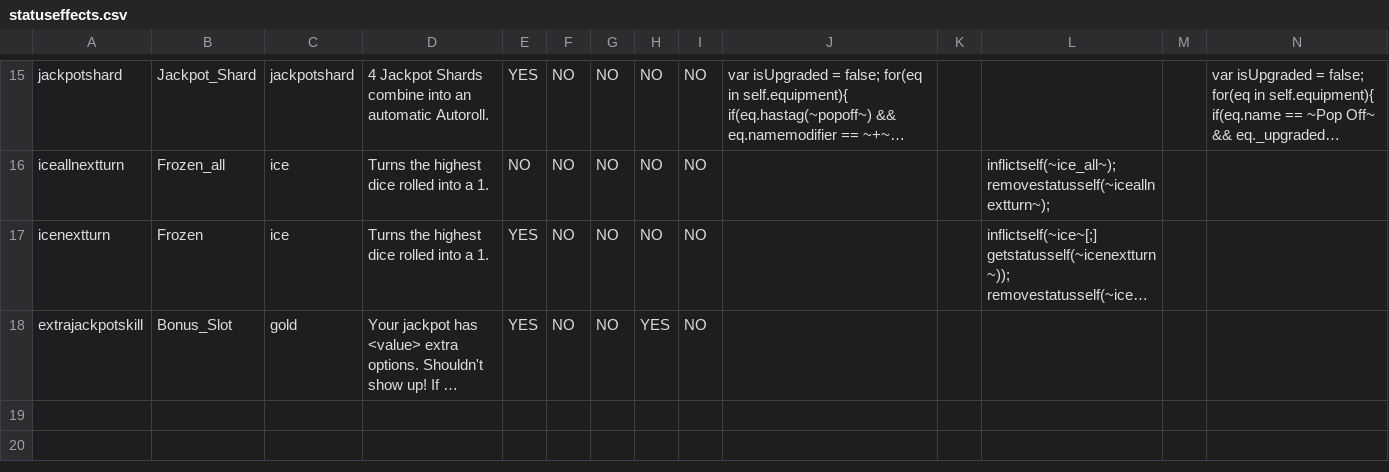
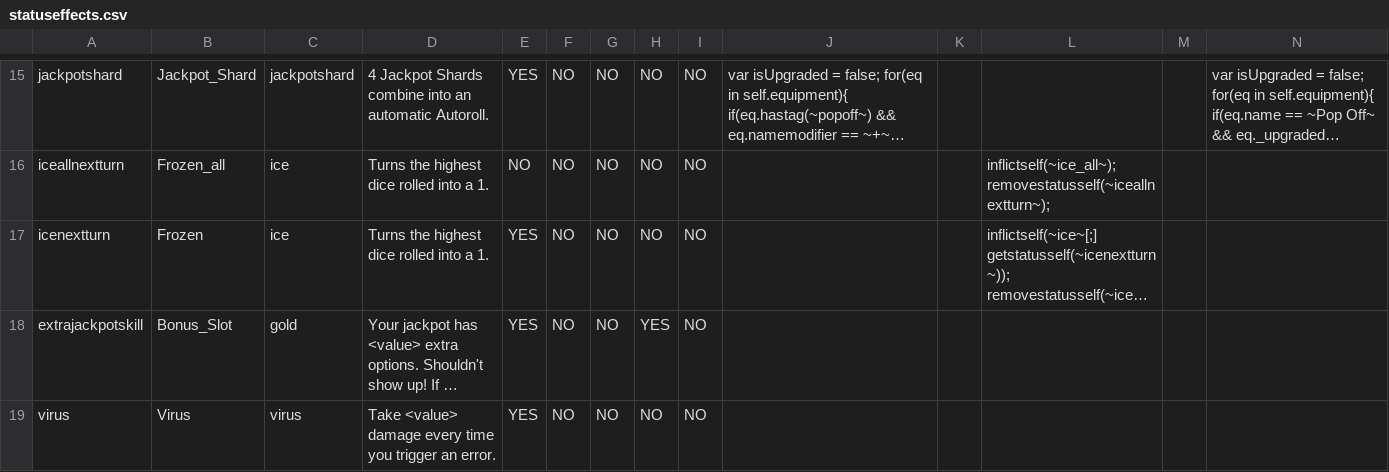
Before and after one commit to Polly224/pollymod, a CSV file: _append/data/text/statuseffects.csv, drawn as a sheet; only a part is shown, gaps mark what is left out; long unchanged cells end in …; rows hold the shown columns only; the diff names each change by its address in the sheet, - before the commit and + after, or states it on an @@ line.

```diff
--- a/_append/data/text/statuseffects.csv
+++ b/_append/data/text/statuseffects.csv
+row 19: virus | Virus | virus | Take <value> damage every time you trigger an error. | YES | NO | NO | NO | NO
```
Also changed, not shown: _append/data/text/equipment.csv, _append/data/text/skills.csv, 9 other files.
